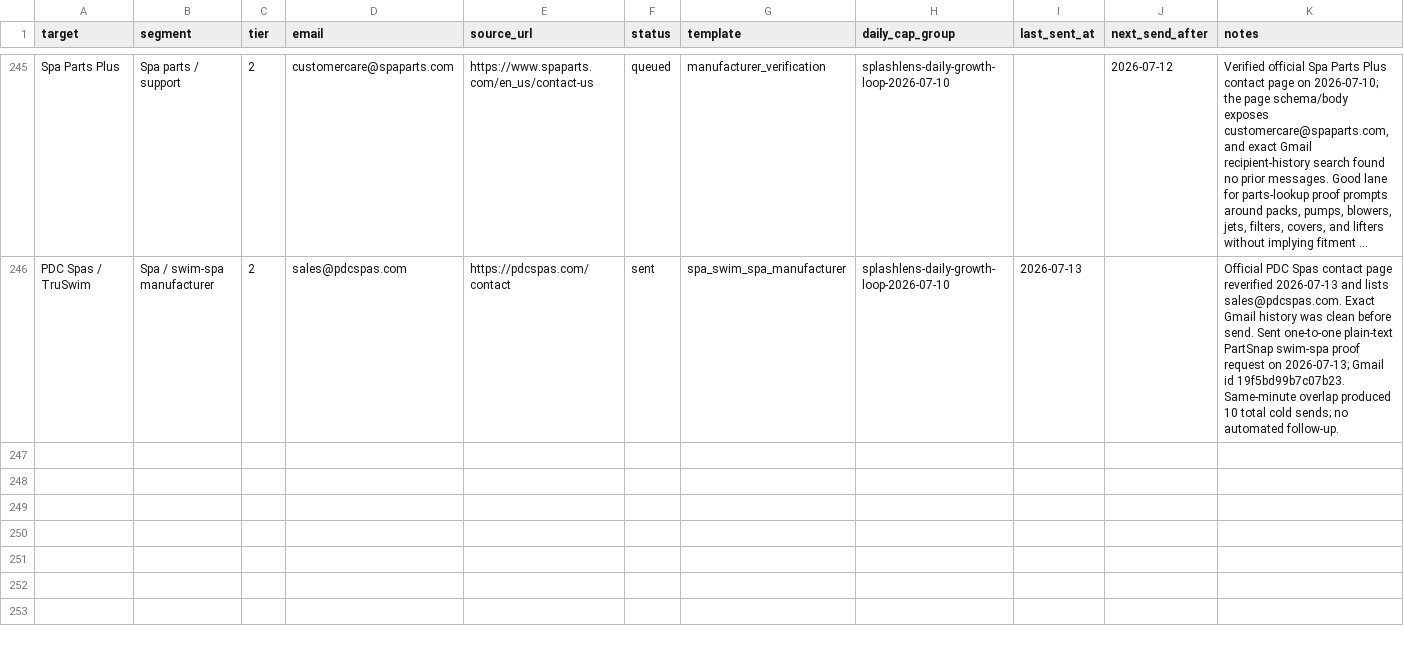
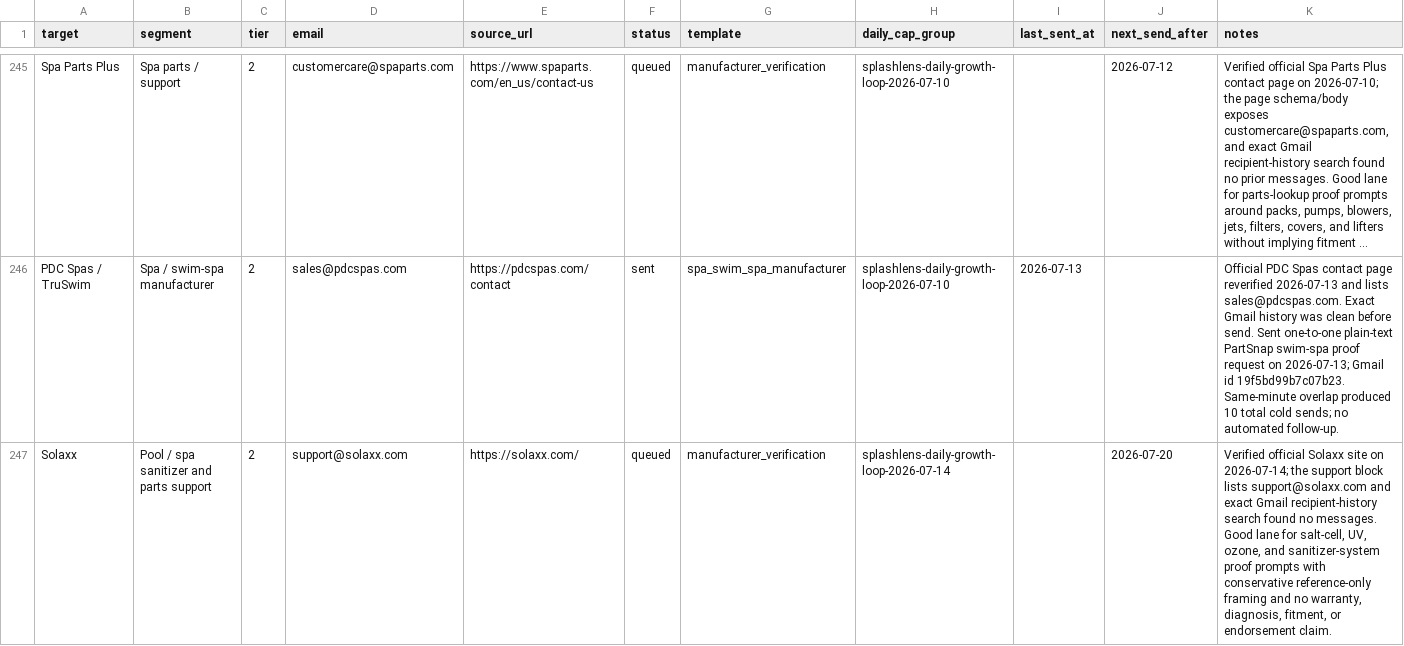
Before and after one commit to frost831/poolens-site, a CSV file: docs/outreach/splashlens-drip-queue.csv, drawn as a sheet; only a part is shown, gaps mark what is left out; long unchanged cells end in …; the diff covers the shown part only.

Commit message:
Expand SplashLens July 14 queue research

```diff
--- a/docs/outreach/splashlens-drip-queue.csv
+++ b/docs/outreach/splashlens-drip-queue.csv
@@ -246 +246,2 @@
 "PDC Spas / TruSwim","Spa / swim-spa manufacturer","2","sales@pdcspas.com","https://pdcspas.com/contact","sent","spa_swim_spa_manufacturer","splashlens-daily-growth-loop-2026-07-10","2026-07-13","","Official PDC Spas contact page reverified 2026-07-13 and lists sales@pdcspas.com. Exact Gmail history was clean before send. Sent one-to-one plain-text PartSnap swim-spa proof request on 2026-07-13; Gmail id 19f5bd99b7c07b23. Same-minute overlap produced 10 total cold sends; no automated follow-up."
+"Solaxx","Pool / spa sanitizer and parts support","2","support@solaxx.com","https://solaxx.com/","queued","manufacturer_verification","splashlens-daily-growth-loop-2026-07-14","","2026-07-20","Verified official Solaxx site on 2026-07-14; the support block lists support@solaxx.com and exact Gmail recipient-history search found no messages. Good lane for salt-cell, UV, ozone, and sanitizer-system proof prompts with conservative reference-only framing and no warranty, diagnosis, fitment, or endorsement claim."
```
Also changed, not shown: 1 added row and 6 edited cells elsewhere in this file, 1 other file.
